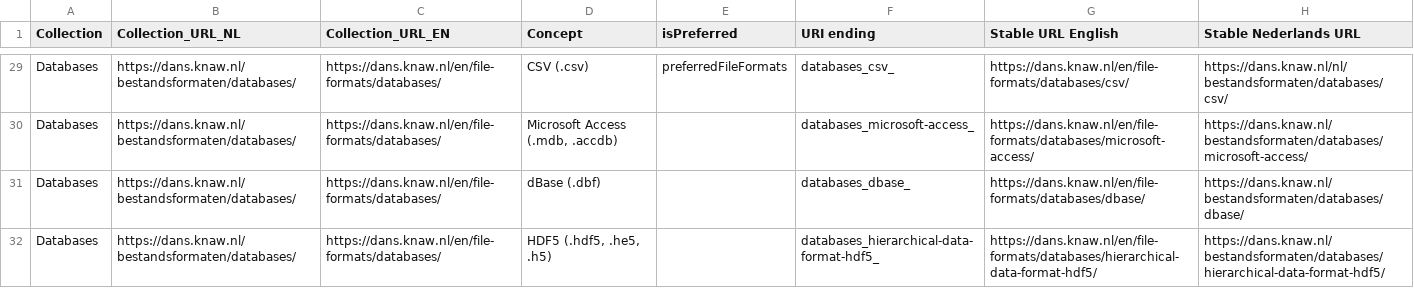
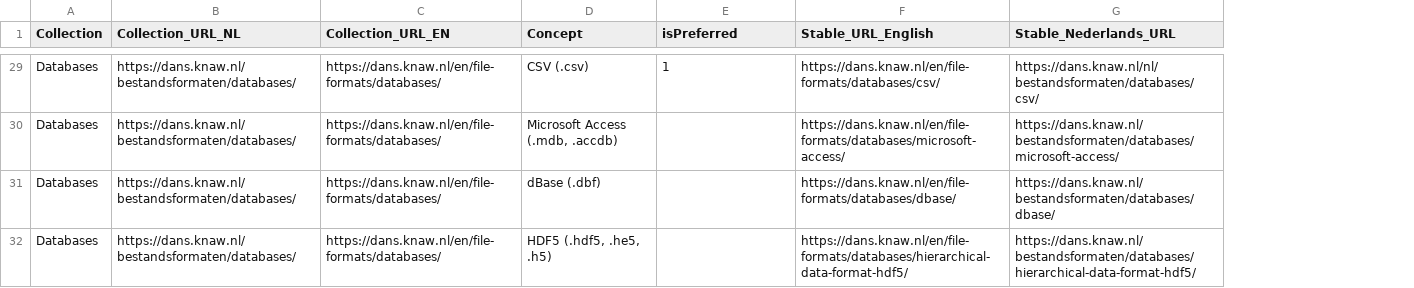
Before and after one commit to Dans-labs/skos-pff, a CSV file: Hierarchy-Preferred-Formats.csv, drawn as a sheet; only a part is shown, gaps mark what is left out; removed rows and columns are numbered as before the commit, all else as after; the diff covers the shown part only; the diff names each change by its address in the sheet, - before the commit and + after, or states it on an @@ line.

```diff
--- a/Hierarchy-Preferred-Formats.csv
+++ b/Hierarchy-Preferred-Formats.csv
-column F (URI ending), rows 29-32: databases_csv_ | databases_microsoft-access_ | databases_dbase_ | databases_hierarchical-data-format-hdf5_
-F1: Stable URL English
+F1: Stable_URL_English
-G1: Stable Nederlands URL
+G1: Stable_Nederlands_URL
-E29 (isPreferred): preferredFileFormats
+E29 (isPreferred): 1
```
Also changed, not shown: 27 edited cells elsewhere in this file, 11 other files.
